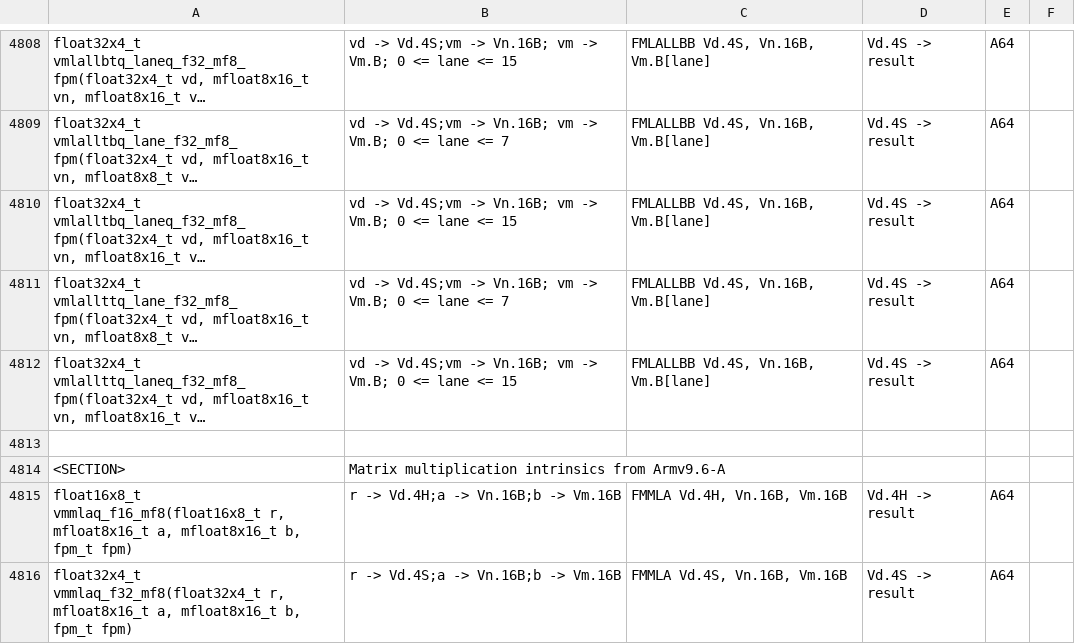
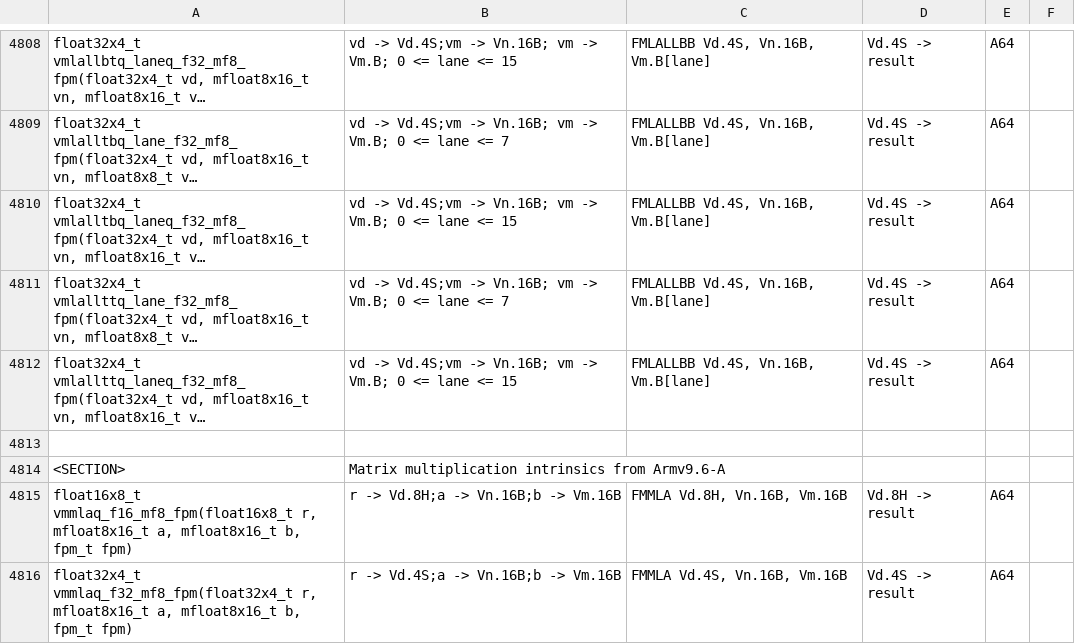
Before and after one commit to ARM-software/acle, a CSV file: tools/intrinsic_db/advsimd.csv, drawn as a sheet; only a part is shown, gaps mark what is left out; long unchanged cells end in …; the diff names each change by its address in the sheet, - before the commit and + after, or states it on an @@ line.

Commit message:
Fixup fmmla neon intrinsics
This adds the missing "_fpm" suffix and fixes the types for the
FEAT_F8F16MM and FEAT_F8F32MM neon intrinsics.

```diff
--- a/tools/intrinsic_db/advsimd.csv
+++ b/tools/intrinsic_db/advsimd.csv
-A4815: float16x8_t vmmlaq_f16_mf8(float16x8_t r, mfloat8x16_t…
+A4815: float16x8_t vmmlaq_f16_mf8_fpm(float16x8_t r, mfloat8x16_t…
-B4815: r -> Vd.4H;a -> Vn.16B;b -> Vm.16B
+B4815: r -> Vd.8H;a -> Vn.16B;b -> Vm.16B
-C4815: FMMLA Vd.4H, Vn.16B, Vm.16B
+C4815: FMMLA Vd.8H, Vn.16B, Vm.16B
-D4815: Vd.4H -> result
+D4815: Vd.8H -> result
-A4816: float32x4_t vmmlaq_f32_mf8(float32x4_t r, mfloat8x16_t…
+A4816: float32x4_t vmmlaq_f32_mf8_fpm(float32x4_t r, mfloat8x16_t…
```
Also changed, not shown: tools/intrinsic_db/advsimd_classification.csv, 1 other file.
